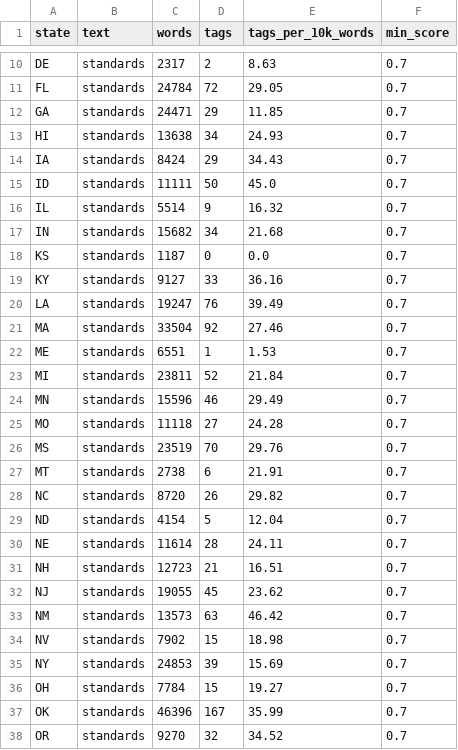
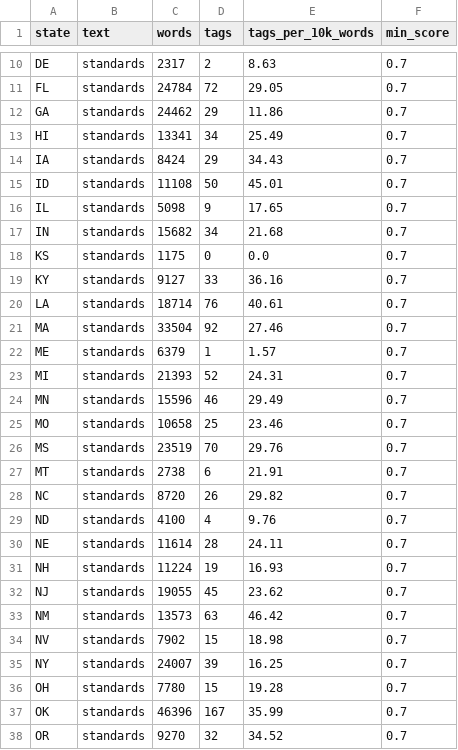
Before and after one commit to evanawacks/US-immigration-education-standards, a CSV file: data/analysis/state_summary.csv, drawn as a sheet; only a part is shown, gaps mark what is left out; the diff covers the shown part only.

```diff
--- a/data/analysis/state_summary.csv
+++ b/data/analysis/state_summary.csv
@@ -11,16 +11,16 @@ DE,standards,2317,2,8.63,0.7
 FL,standards,24784,72,29.05,0.7
-GA,standards,24471,29,11.85,0.7
-HI,standards,13638,34,24.93,0.7
+GA,standards,24462,29,11.86,0.7
+HI,standards,13341,34,25.49,0.7
 IA,standards,8424,29,34.43,0.7
-ID,standards,11111,50,45.0,0.7
-IL,standards,5514,9,16.32,0.7
+ID,standards,11108,50,45.01,0.7
+IL,standards,5098,9,17.65,0.7
 IN,standards,15682,34,21.68,0.7
-KS,standards,1187,0,0.0,0.7
+KS,standards,1175,0,0.0,0.7
 KY,standards,9127,33,36.16,0.7
-LA,standards,19247,76,39.49,0.7
+LA,standards,18714,76,40.61,0.7
 MA,standards,33504,92,27.46,0.7
-ME,standards,6551,1,1.53,0.7
-MI,standards,23811,52,21.84,0.7
+ME,standards,6379,1,1.57,0.7
+MI,standards,21393,52,24.31,0.7
 MN,standards,15596,46,29.49,0.7
-MO,standards,11118,27,24.28,0.7
+MO,standards,10658,25,23.46,0.7
 MS,standards,23519,70,29.76,0.7
@@ -28,5 +28,5 @@ MT,standards,2738,6,21.91,0.7
 NC,standards,8720,26,29.82,0.7
-ND,standards,4154,5,12.04,0.7
+ND,standards,4100,4,9.76,0.7
 NE,standards,11614,28,24.11,0.7
-NH,standards,12723,21,16.51,0.7
+NH,standards,11224,19,16.93,0.7
 NJ,standards,19055,45,23.62,0.7
@@ -34,4 +34,4 @@ NM,standards,13573,63,46.42,0.7
 NV,standards,7902,15,18.98,0.7
-NY,standards,24853,39,15.69,0.7
-OH,standards,7784,15,19.27,0.7
+NY,standards,24007,39,16.25,0.7
+OH,standards,7780,15,19.28,0.7
 OK,standards,46396,167,35.99,0.7
```
Also changed, not shown: 16 edited cells elsewhere in this file, 13 other files.
